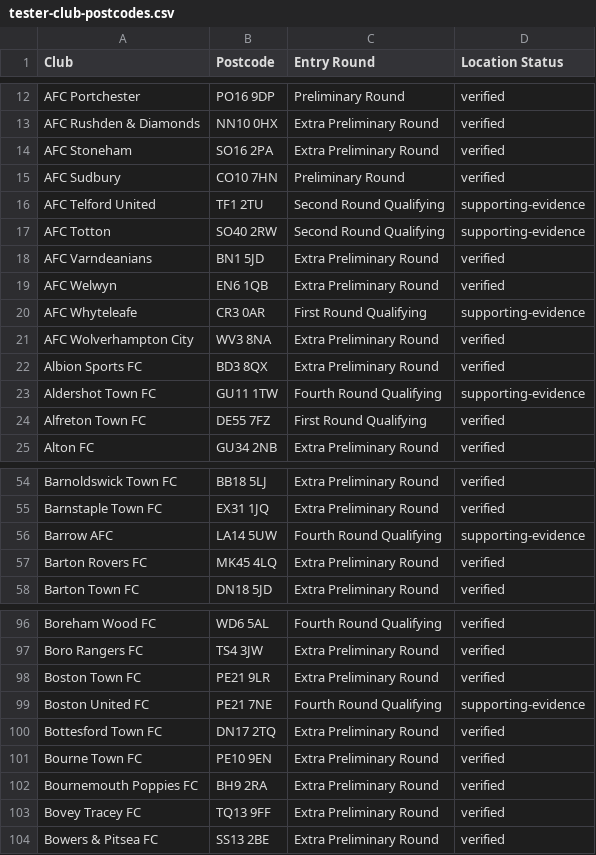
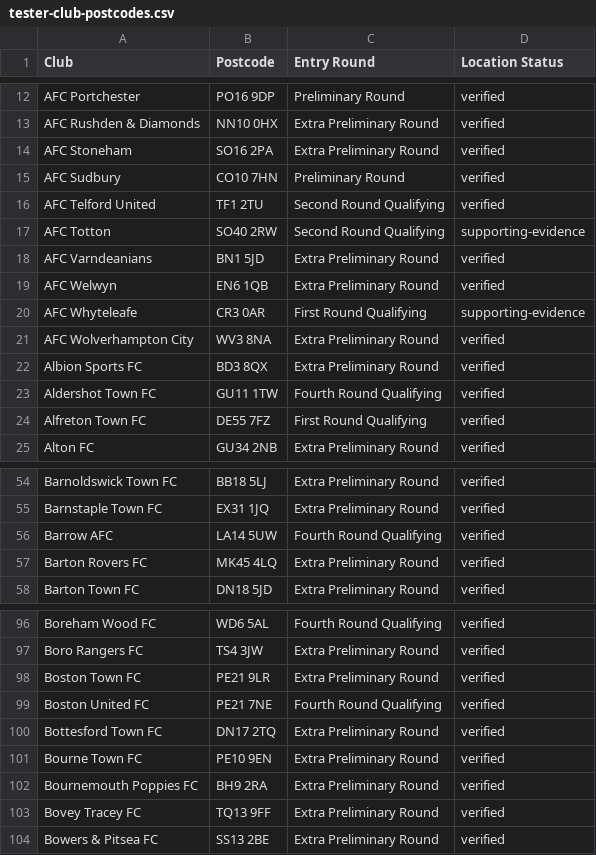
Before and after one commit to anvilspringstien/tinfoilfacup, a CSV file: tester-club-postcodes.csv, drawn as a sheet; only a part is shown, gaps mark what is left out.

```diff
--- a/tester-club-postcodes.csv
+++ b/tester-club-postcodes.csv
@@ -15,3 +15,3 @@ AFC Stoneham,SO16 2PA,Extra Preliminary Round,verified
 AFC Sudbury,CO10 7HN,Preliminary Round,verified
-AFC Telford United,TF1 2TU,Second Round Qualifying,supporting-evidence
+AFC Telford United,TF1 2TU,Second Round Qualifying,verified
 AFC Totton,SO40 2RW,Second Round Qualifying,supporting-evidence
@@ -22,3 +22,3 @@ AFC Wolverhampton City,WV3 8NA,Extra Preliminary Round,verified
 Albion Sports FC,BD3 8QX,Extra Preliminary Round,verified
-Aldershot Town FC,GU11 1TW,Fourth Round Qualifying,supporting-evidence
+Aldershot Town FC,GU11 1TW,Fourth Round Qualifying,verified
 Alfreton Town FC,DE55 7FZ,First Round Qualifying,verified
@@ -55,3 +55,3 @@ Barnoldswick Town FC,BB18 5LJ,Extra Preliminary Round,verified
 Barnstaple Town FC,EX31 1JQ,Extra Preliminary Round,verified
-Barrow AFC,LA14 5UW,Fourth Round Qualifying,supporting-evidence
+Barrow AFC,LA14 5UW,Fourth Round Qualifying,verified
 Barton Rovers FC,MK45 4LQ,Extra Preliminary Round,verified
@@ -98,3 +98,3 @@ Boro Rangers FC,TS4 3JW,Extra Preliminary Round,verified
 Boston Town FC,PE21 9LR,Extra Preliminary Round,verified
-Boston United FC,PE21 7NE,Fourth Round Qualifying,supporting-evidence
+Boston United FC,PE21 7NE,Fourth Round Qualifying,verified
 Bottesford Town FC,DN17 2TQ,Extra Preliminary Round,verified
```
Also changed, not shown: 2 other files.
